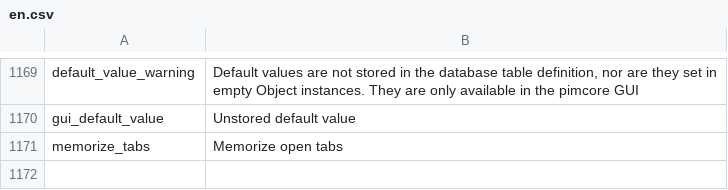
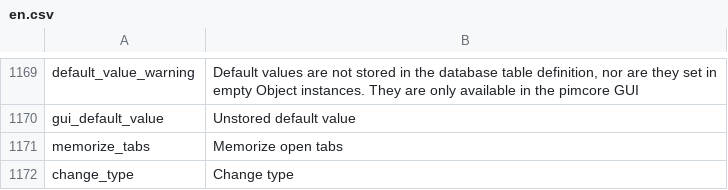
Before and after one commit to pimcore/pimcore, a CSV file: pimcore/config/texts/en.csv, drawn as a sheet; only a part is shown, gaps mark what is left out.

Commit message:
PIMCORE-1787 - Allow attribute datatype change in class editor
git-svn-id: http://www.pimcore.org/svn/pimcore/private/core/trunk@2031 1f8fe7d8-47f0-464c-8d0a-336f4953ab05

```diff
--- a/pimcore/config/texts/en.csv
+++ b/pimcore/config/texts/en.csv
@@ -1171 +1171,2 @@
 "memorize_tabs","Memorize open tabs"
+"change_type","Change type"
```
Also changed, not shown: 1 other file.
